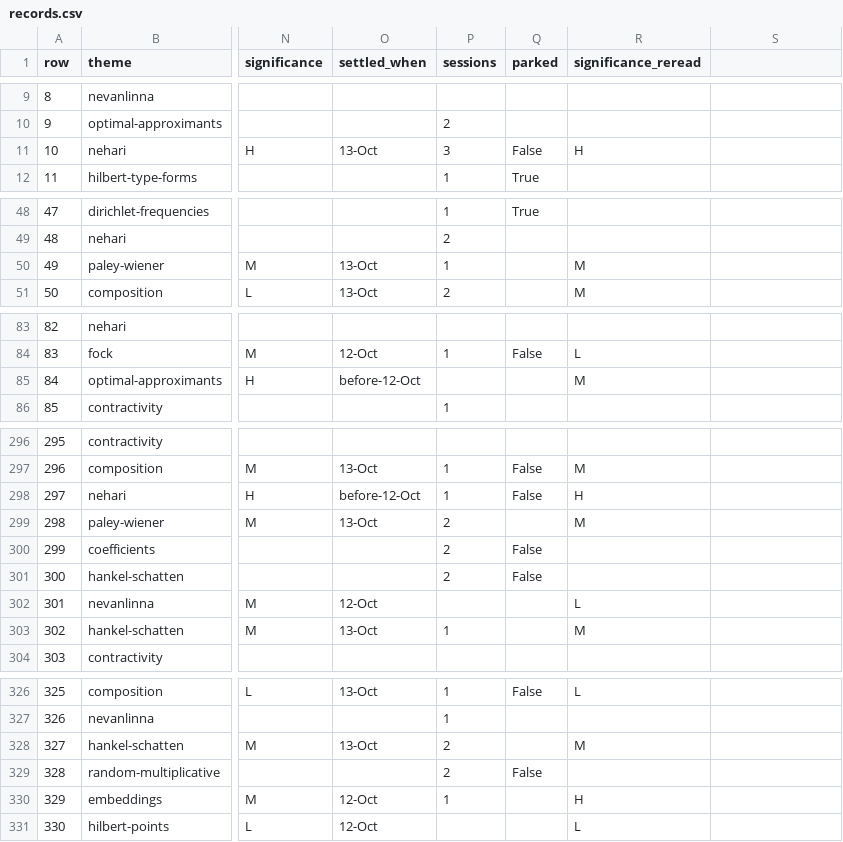
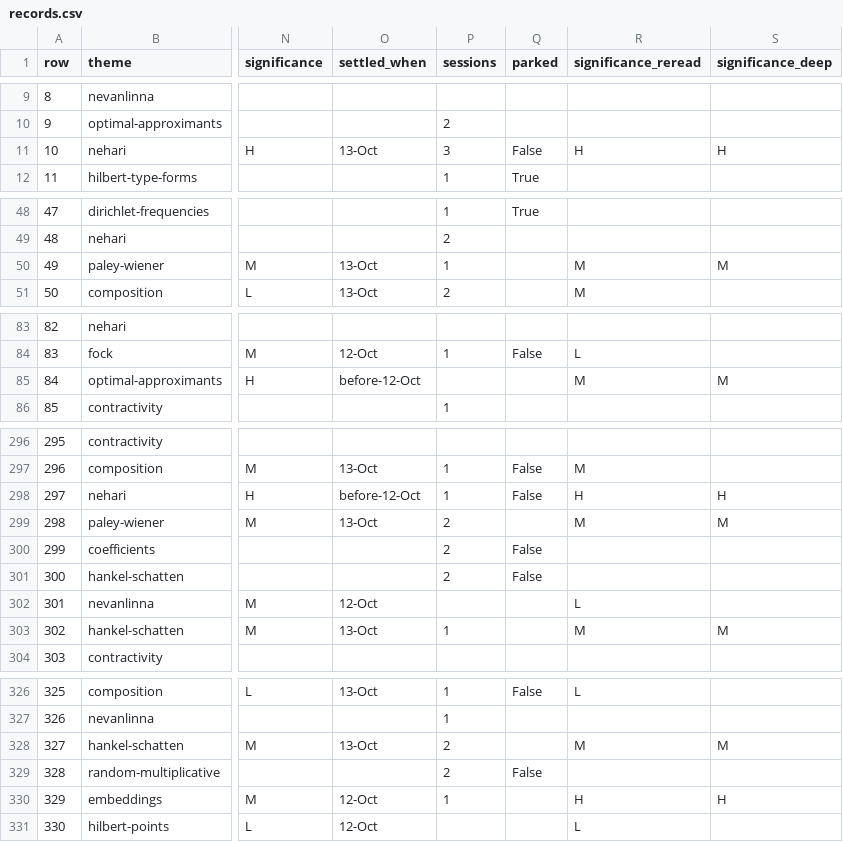
Before and after one commit to Oisov/math-research-process, a CSV file: data/records.csv, drawn as a sheet; only a part is shown, gaps mark what is left out; the diff covers the shown part only; the diff names each change by its address in the sheet, - before the commit and + after, or states it on an @@ line.

```diff
--- a/data/records.csv
+++ b/data/records.csv
-S1: (empty)
+S1: significance_deep
-S11 (significance_deep): (empty)
+S11 (significance_deep): H
-S50 (significance_deep): (empty)
+S50 (significance_deep): M
-S85 (significance_deep): (empty)
+S85 (significance_deep): M
-S298 (significance_deep): (empty)
+S298 (significance_deep): H
-S299 (significance_deep): (empty)
+S299 (significance_deep): M
-S303 (significance_deep): (empty)
+S303 (significance_deep): M
-S328 (significance_deep): (empty)
+S328 (significance_deep): M
-S330 (significance_deep): (empty)
+S330 (significance_deep): H
```
Also changed, not shown: 8 edited cells elsewhere in this file, 4 other files.
